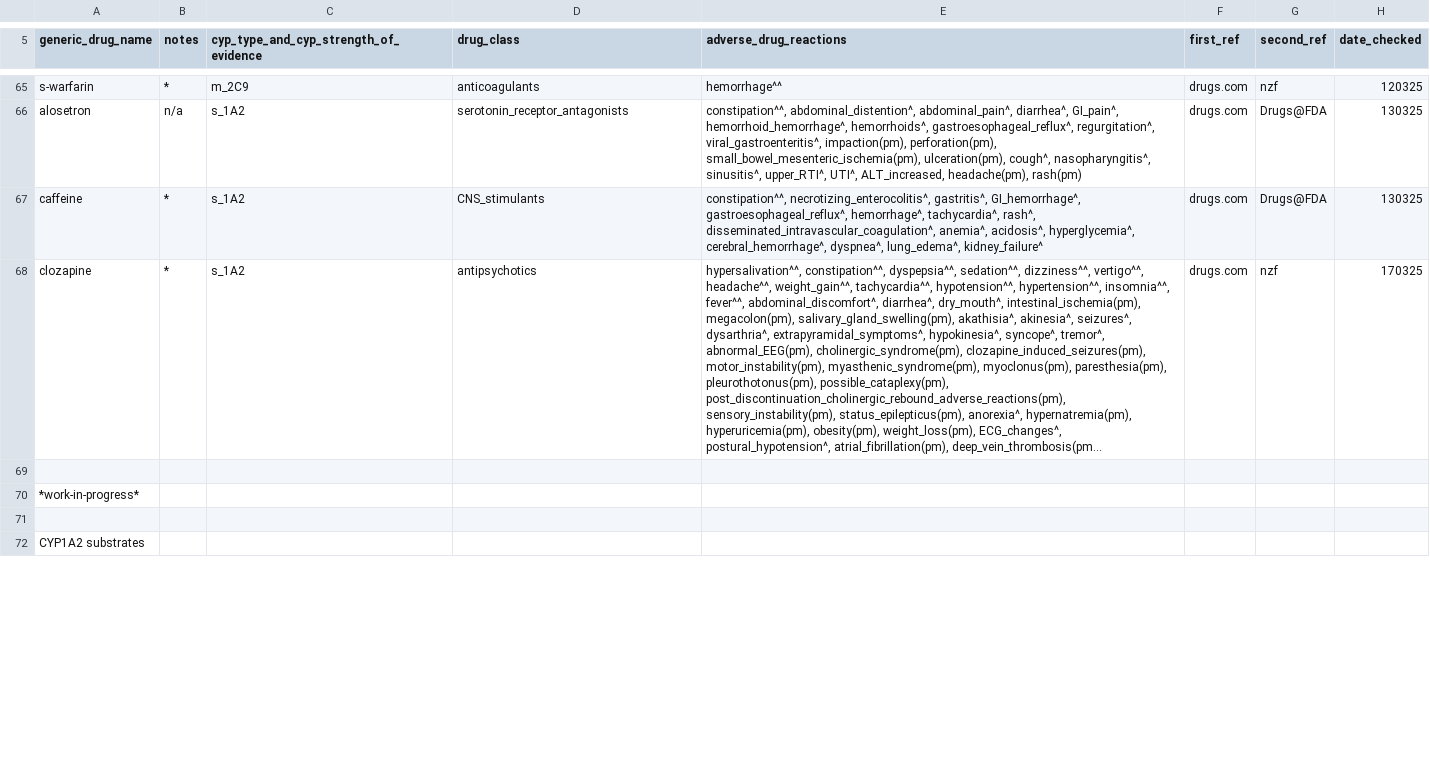
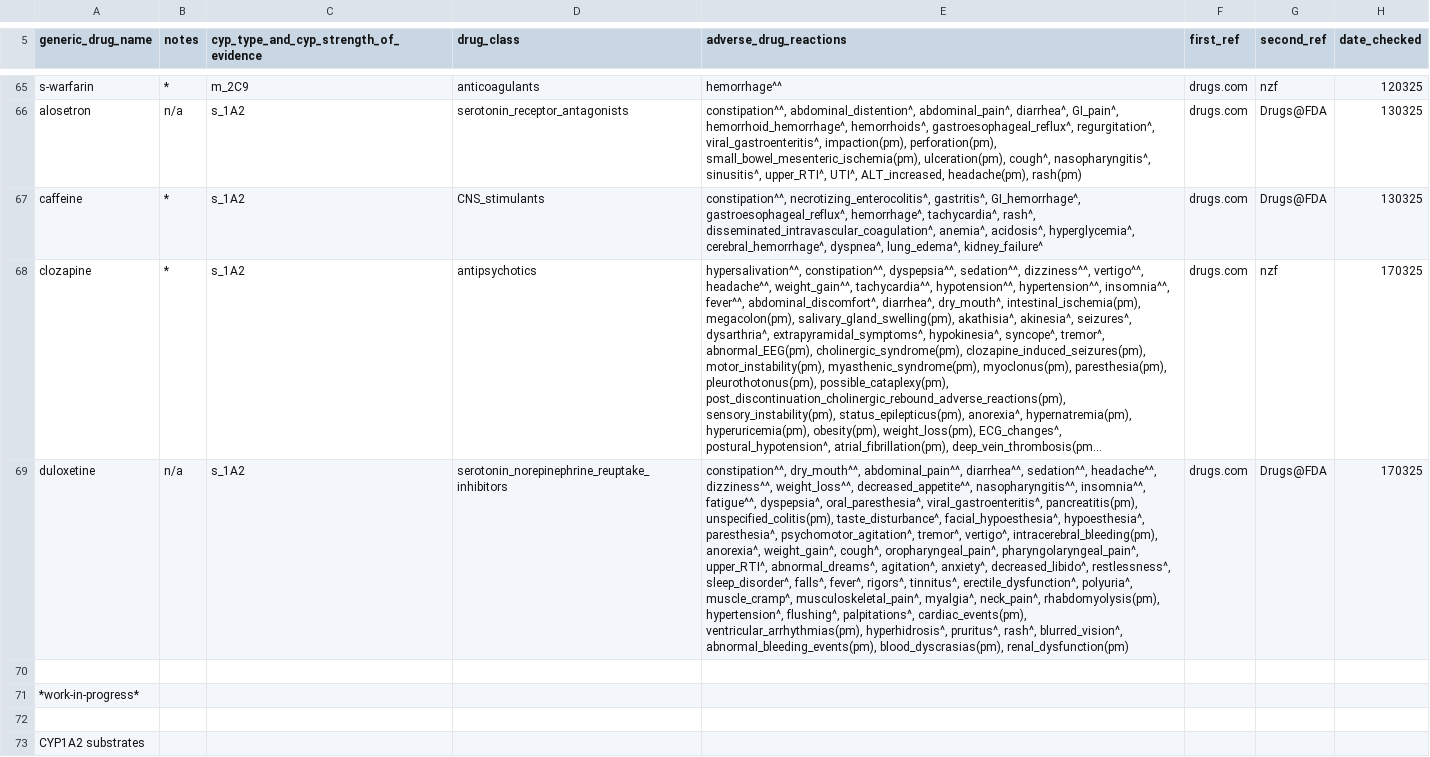
Before and after one commit to jhylin/Adverse_drug_reactions, a CSV file: cyp_substrates_adrs.csv, drawn as a sheet; only a part is shown, gaps mark what is left out; long unchanged cells end in …; the diff covers the shown part only; the diff names each change by its address in the sheet, - before the commit and + after, or states it on an @@ line.

Commit message:
Added duloxetine adrs & edited/updated data note

```diff
--- a/cyp_substrates_adrs.csv
+++ b/cyp_substrates_adrs.csv
+row 69: duloxetine | n/a | s_1A2 | serotonin_norepinephrine_reuptake_inhibitors | constipation^^, dry_mouth^^, abdominal_pain^^, diarrhea^^, sedation^^, headache^^, dizziness^^, weight_loss^^, decreased_appetite^^, nasopharyngitis^^, insomnia^^, fatigue^^, dyspepsia^, oral_paresthesia^, viral_gastroenteritis^, pancreatitis(pm), unspecified_colitis(pm), taste_disturbance^, facial_hypoesthesia^, hypoesthesia^, paresthesia^, psychomotor_agitation^, tremor^, vertigo^, intracerebral_bleeding(pm), anorexia^, weight_gain^, cough^, oropharyngeal_pain^, pharyngolaryngeal_pain^, upper_RTI^, abnormal_dreams^, agitation^, anxiety^, decreased_libido^, restlessness^, sleep_disorder^, falls^, fever^, rigors^, tinnitus^, erectile_dysfunction^, polyuria^, muscle_cramp^, musculoskeletal_pain^, myalgia^, neck_pain^, rhabdomyolysis(pm), hypertension^, flushing^, palpitations^, cardiac_events(pm), ventricular_arrhythmias(pm), hyperhidrosis^, pruritus^, rash^, blurred_vision^, abnormal_bleeding_events(pm), blood_dyscrasias(pm), renal_dysfunction(pm) | drugs.com | Drugs@FDA | 170325
```
Also changed, not shown: 4 removed rows and 1 edited cell elsewhere in this file, 1 other file.
